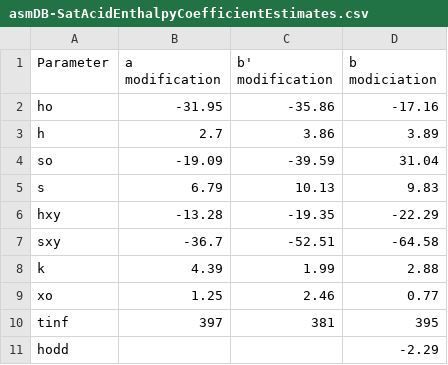
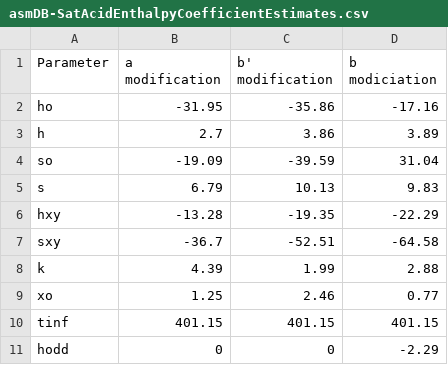
Before and after one commit to sebmolleja/TPC-2.0, a CSV file: data/asmDB-SatAcidEnthalpyCoefficientEstimates.csv, drawn as a sheet.

```diff
--- a/data/asmDB-SatAcidEnthalpyCoefficientEstimates.csv
+++ b/data/asmDB-SatAcidEnthalpyCoefficientEstimates.csv
@@ -9,3 +9,3 @@ k,4.39,1.99,2.88
 xo,1.25,2.46,0.77
-tinf,397,381,395
-hodd,,,-2.29
+tinf,401.15,401.15,401.15
+hodd,0,0,-2.29
```
Also changed, not shown: data/asmExperimentalThermalPropertyPureTAGDatabase.csv, data/new_params/new_SatAcidEnthalpyP1L.csv, 1 other file.
